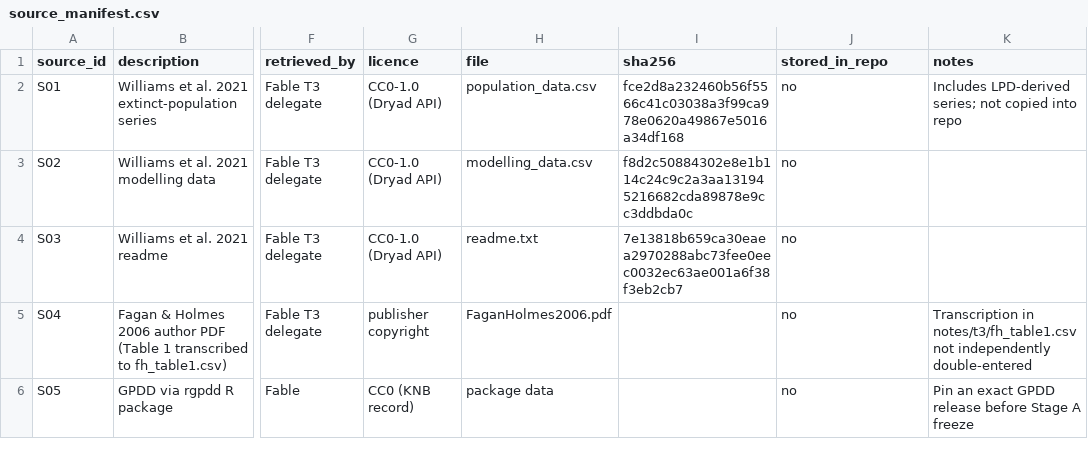
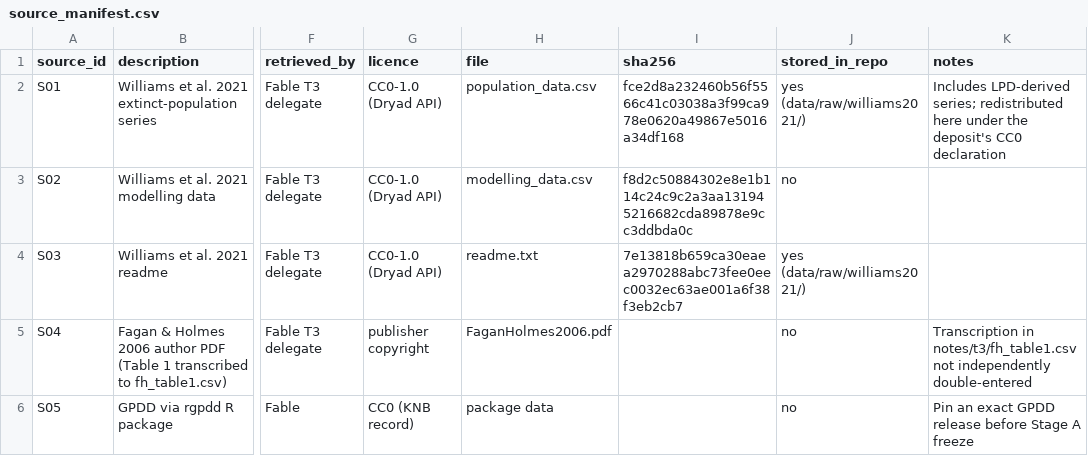
Before and after one commit to BWBrook/extinction-vortex, a CSV file: notes/t3/source_manifest.csv, drawn as a sheet; only a part is shown, gaps mark what is left out; the diff names each change by its address in the sheet, - before the commit and + after, or states it on an @@ line.

```diff
--- a/notes/t3/source_manifest.csv
+++ b/notes/t3/source_manifest.csv
-J2 (stored_in_repo): no
+J2 (stored_in_repo): yes (data/raw/williams2021/)
-K2 (notes): …LPD-derived series; not copied into repo
+K2 (notes): …LPD-derived series; redistributed here under the deposit's CC0 declaration
-J4 (stored_in_repo): no
+J4 (stored_in_repo): yes (data/raw/williams2021/)
```
Also changed, not shown: 7 other files.
